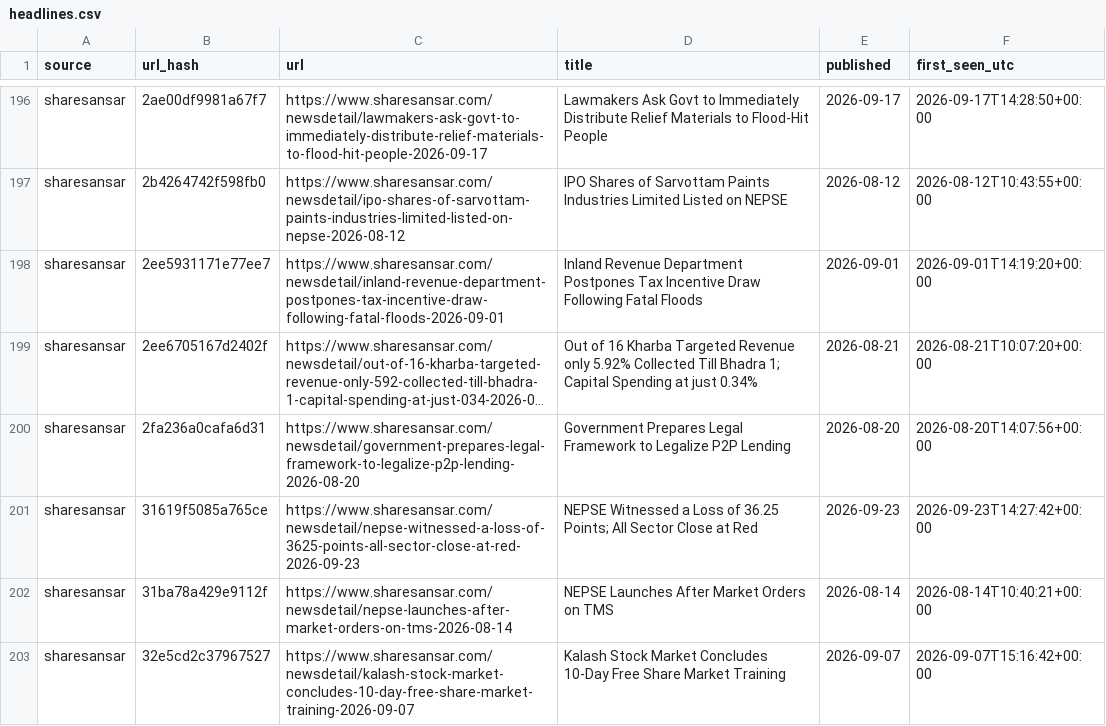
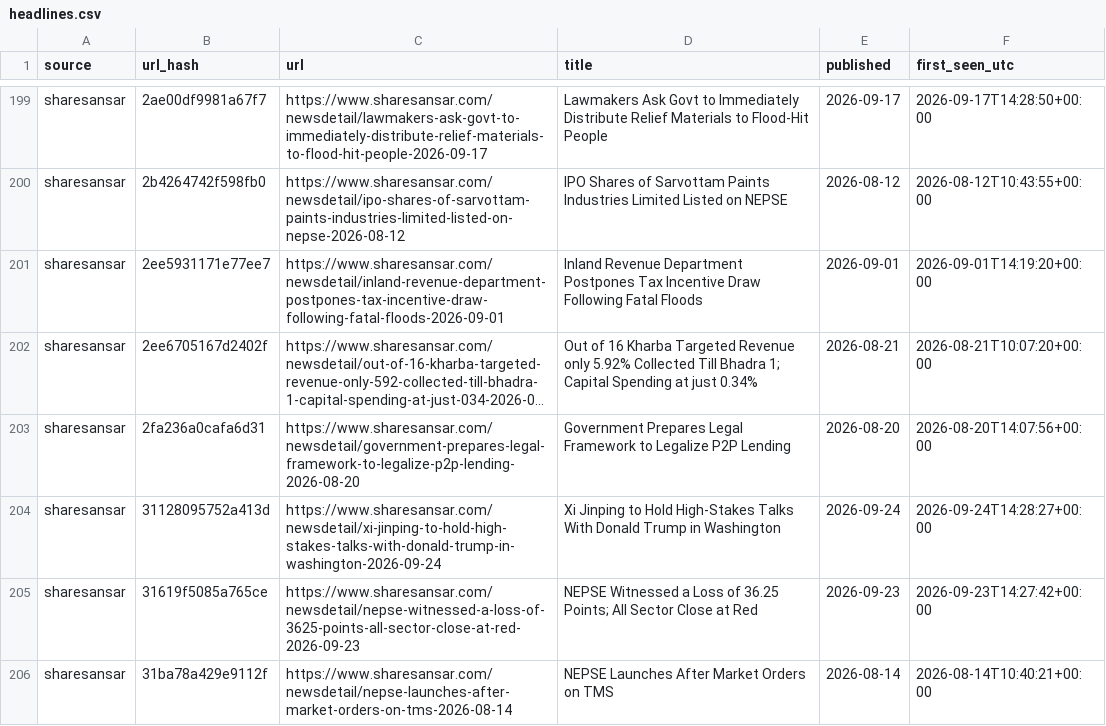
Before and after one commit to Aabaran7/nepse-forecast, a CSV file: data-mirror/news/headlines.csv, drawn as a sheet; only a part is shown, gaps mark what is left out; the shorter side is filled out with more unchanged rows; long unchanged cells end in …; the diff covers the shown part only; the diff names each change by its address in the sheet, - before the commit and + after, or states it on an @@ line.

Commit message:
data: 2026-09-24 archive + predictions

```diff
--- a/data-mirror/news/headlines.csv
+++ b/data-mirror/news/headlines.csv
+row 204: sharesansar | 31128095752a413d | https://www.sharesansar.com/newsdetail/xi-jinping-to-hold-high-stakes-talks-with-donald-trump-in-washington-2026-09-24 | Xi Jinping to Hold High-Stakes Talks With Donald Trump in Washington | 2026-09-24 | 2026-09-24T14:28:27+00:00
```
Also changed, not shown: 10 added rows elsewhere in this file, data-mirror/archive/_manifest.csv, data-mirror/archive/indices.csv, 7 other files.
